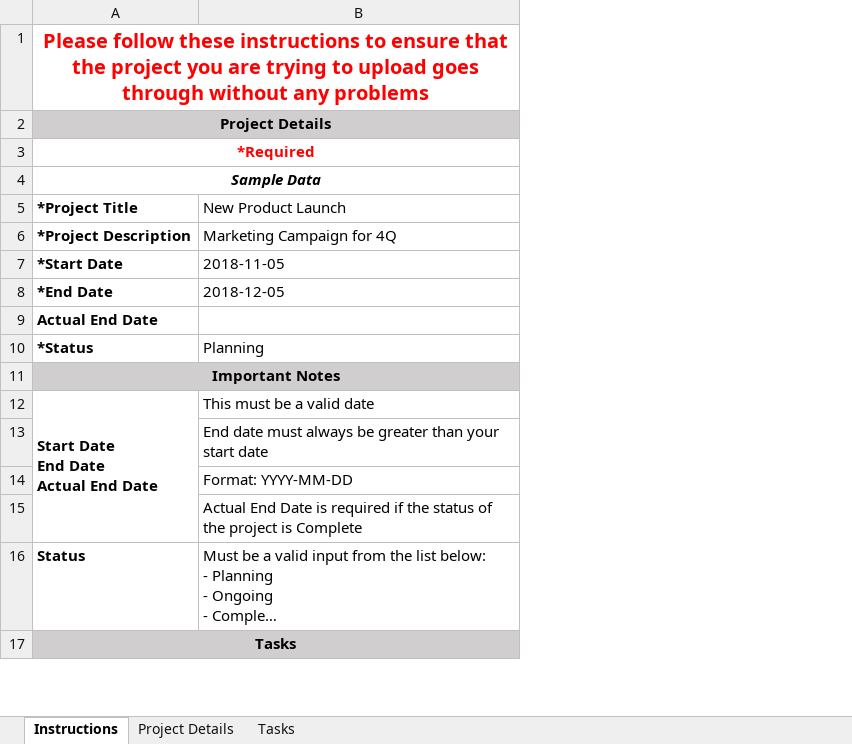
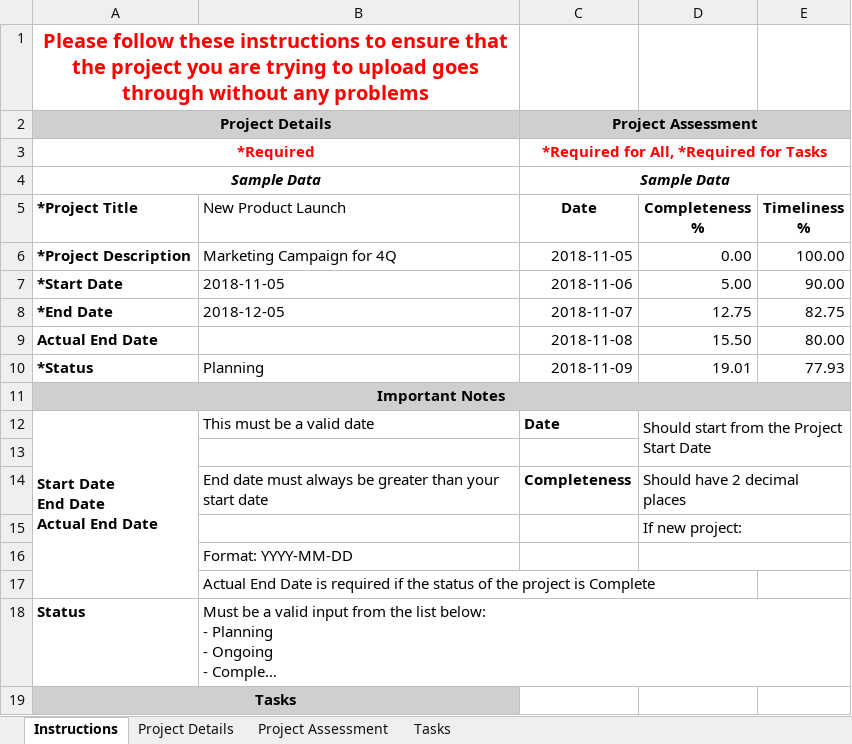
Before and after one commit to markosocco/Kernel, an Excel workbook: assets/uploads/templates/template.xlsx, sheet Instructions, drawn as a sheet; only a part is shown; long unchanged cells end in …; values as stored, in another font and other column widths than the file's, no borders; ↵ is a line break in a cell; the diff names each change by its address in the sheet, - before the commit and + after, or states it on an @@ line.

```diff
--- a/assets/uploads/templates/template.xlsx (sheet Instructions)
+++ b/assets/uploads/templates/template.xlsx (sheet Instructions)
+sheet tab: Project Assessment
+column C (Project Assessment), rows 3-12: *Required for All, *Required for Tasks | Sample Data | Date | 2018-11-05 | 2018-11-06 | 2018-11-07 | 2018-11-08 | 2018-11-09 |  | Date; row 14: Completeness
+column D, rows 5-12: Completeness ↵ % | 0.00 | 5.00 | 12.75 | 15.50 | 19.01 |  | Should start from the Project Start Date; row 14: Should have 2 decimal places
+column E, rows 5-10: Timeliness ↵ % | 100.00 | 90.00 | 82.75 | 80.00 | 77.93
+row 13: (empty)
+row 15:  |  |  | If new project:
```
Also changed, not shown: sheet Project Details, 18 other files.
